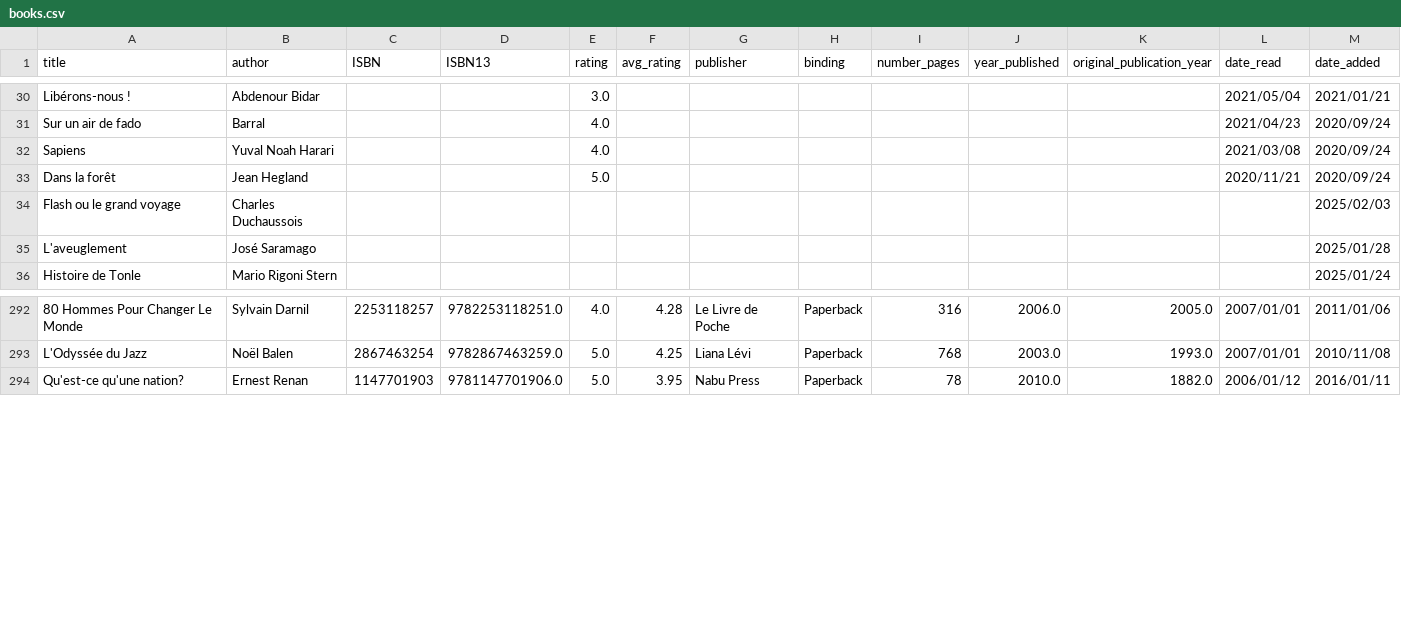
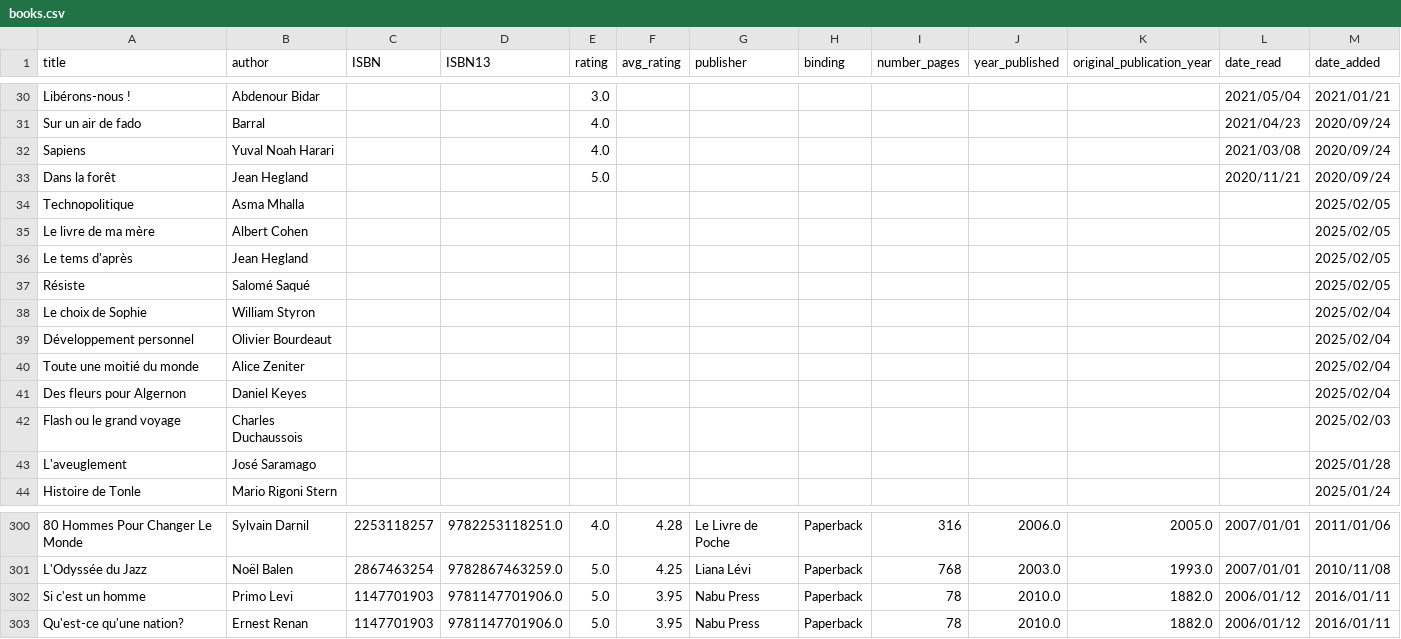
Before and after one commit to vidaruamarcosportugal/vidaruamarcosportugal.github.io, a CSV file: _data/books.csv, drawn as a sheet; only a part is shown, gaps mark what is left out; rows hold the shown columns only; the diff names each change by its address in the sheet, - before the commit and + after, or states it on an @@ line.

Commit message:
new to-read book

```diff
--- a/_data/books.csv
+++ b/_data/books.csv
+row 34: Technopolitique | Asma Mhalla |  |  |  |  |  |  |  |  |  |  | 2025/02/05
+row 35: Le livre de ma mère | Albert Cohen |  |  |  |  |  |  |  |  |  |  | 2025/02/05
+row 36: Le tems d'après | Jean Hegland |  |  |  |  |  |  |  |  |  |  | 2025/02/05
+row 37: Résiste | Salomé Saqué |  |  |  |  |  |  |  |  |  |  | 2025/02/05
+row 38: Le choix de Sophie | William Styron |  |  |  |  |  |  |  |  |  |  | 2025/02/04
+row 39: Développement personnel | Olivier Bourdeaut |  |  |  |  |  |  |  |  |  |  | 2025/02/04
+row 40: Toute une moitié du monde | Alice Zeniter |  |  |  |  |  |  |  |  |  |  | 2025/02/04
+row 41: Des fleurs pour Algernon | Daniel Keyes |  |  |  |  |  |  |  |  |  |  | 2025/02/04
+row 302: Si c'est un homme | Primo Levi | 1147701903 | 9781147701906.0 | 5.0 | 3.95 | Nabu Press | Paperback | 78 | 2010.0 | 1882.0 | 2006/01/12 | 2016/01/11
```
